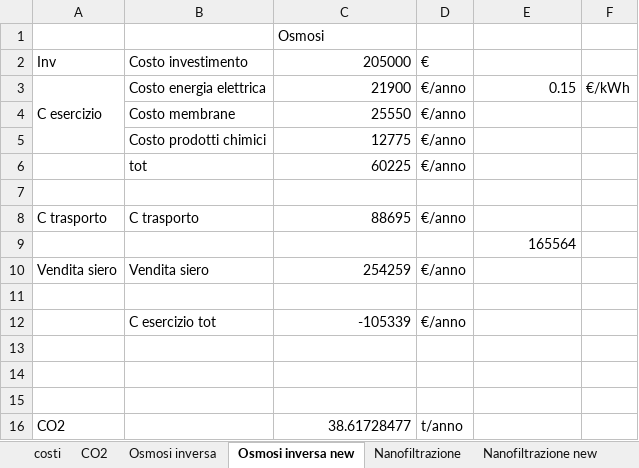
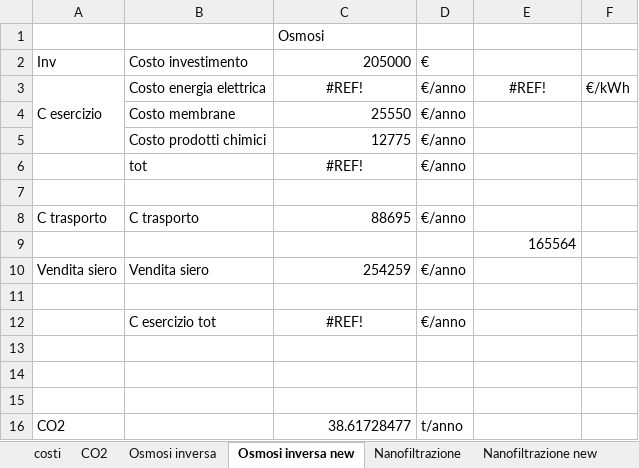
Before and after one commit to matpri/CircularEconomyHackathon, an Excel workbook: calcolo_stato_dell_arte.xlsx, sheet Osmosi inversa new, drawn as a sheet; values as stored, in another font and other column widths than the file's, no borders; the diff names each change by its address in the sheet, - before the commit and + after, or states it on an @@ line.

```diff
--- a/calcolo_stato_dell_arte.xlsx (sheet Osmosi inversa new)
+++ b/calcolo_stato_dell_arte.xlsx (sheet Osmosi inversa new)
-C3 (205000): 21900
+C3 (205000): #REF!
-C3 alignment: right
+C3 alignment: center
-E3: 0.15
+E3: #REF!
-E3 alignment: right
+E3 alignment: center
-C6 (205000): 60225
+C6 (205000): #REF!
-C6 alignment: right
+C6 alignment: center
-C12 (205000): -105339
+C12 (205000): #REF!
-C12 alignment: right
+C12 alignment: center
```
Also changed, not shown: sheet soluzioni, sheet Nanofiltrazione new, other sheet tabs, charts or pictures.
